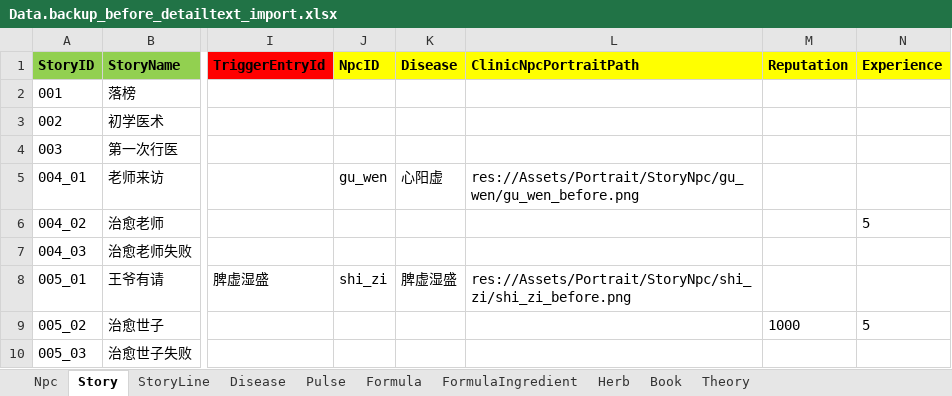
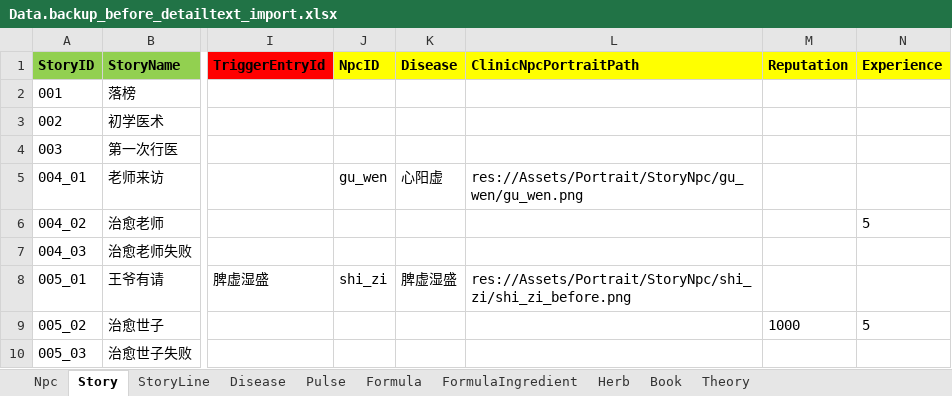
Before and after one commit to lqc19891229/Doctor, an Excel workbook: DataTables/Data.backup_before_detailtext_import.xlsx, sheet Story, drawn as a sheet; only a part is shown, gaps mark what is left out; values as stored, in another font and other column widths than the file's, no borders; the diff names each change by its address in the sheet, - before the commit and + after, or states it on an @@ line.

```diff
--- a/DataTables/Data.backup_before_detailtext_import.xlsx (sheet Story)
+++ b/DataTables/Data.backup_before_detailtext_import.xlsx (sheet Story)
-L5 (ClinicNpcPortraitPath): res://Assets/Portrait/StoryNpc/gu_wen/gu_wen_before.png
+L5 (ClinicNpcPortraitPath): res://Assets/Portrait/StoryNpc/gu_wen/gu_wen.png
```
Also changed, not shown: DataTables/Data.xlsx, DataTables/DetailText/剧情/005_02治愈世子.xlsx, 12 other files.
